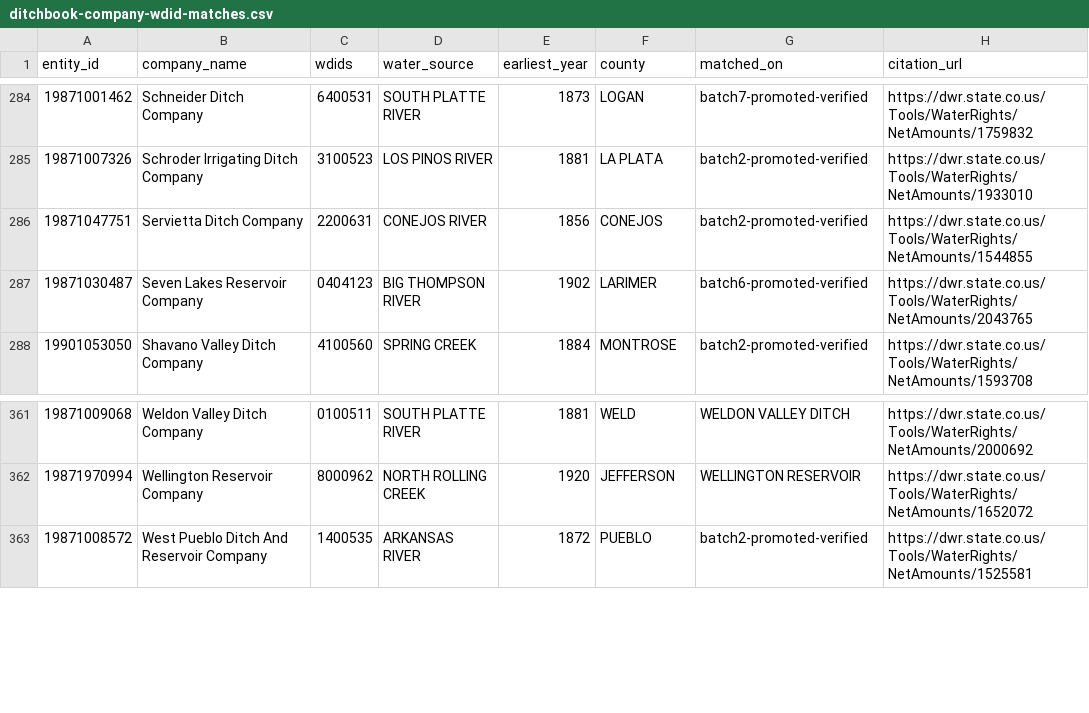
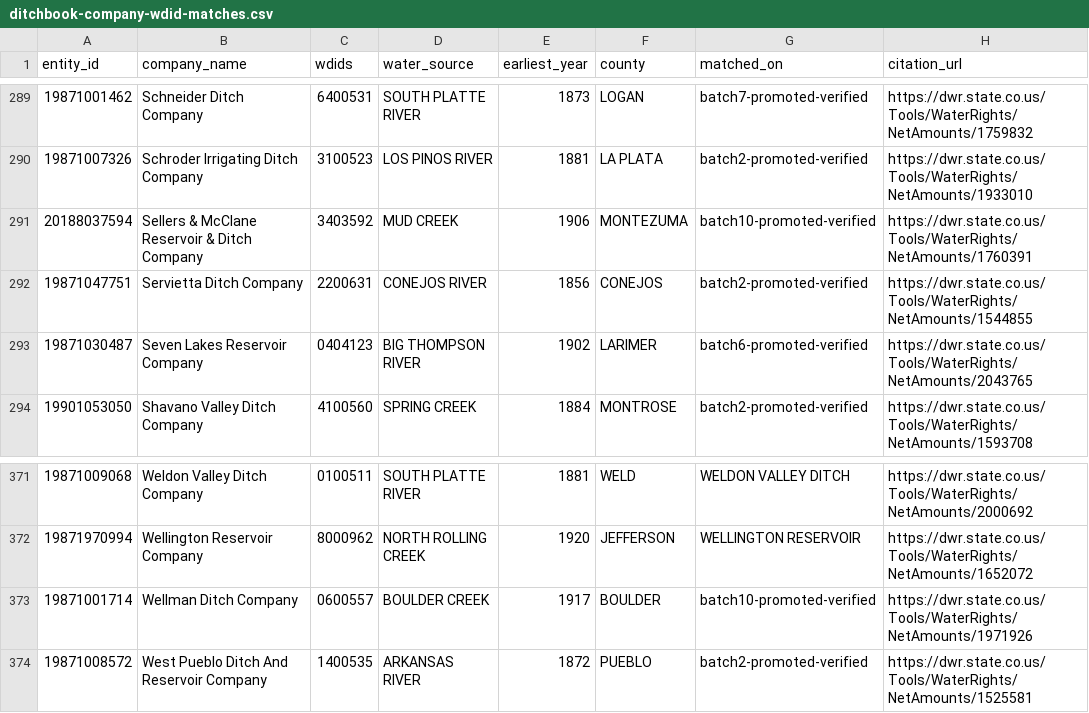
Before and after one commit to ndavipt/ditchbook-open-data, a CSV file: ditchbook-company-wdid-matches.csv, drawn as a sheet; only a part is shown, gaps mark what is left out; the diff covers the shown part only.

```diff
--- a/ditchbook-company-wdid-matches.csv
+++ b/ditchbook-company-wdid-matches.csv
@@ -285,2 +290,3 @@ entity_id,company_name,wdids,water_source,earliest_year,county,matched_on,citati
 19871007326,Schroder Irrigating Ditch Company,3100523,LOS PINOS RIVER,1881,LA PLATA,batch2-promoted-verified,https://dwr.state.co.us/Tools/WaterRights/NetAmounts/1933010
+20188037594,Sellers & McClane Reservoir & Ditch Company,3403592,MUD CREEK,1906,MONTEZUMA,batch10-promoted-verified,https://dwr.state.co.us/Tools/WaterRights/NetAmounts/1760391
 19871047751,Servietta Ditch Company,2200631,CONEJOS RIVER,1856,CONEJOS,batch2-promoted-verified,https://dwr.state.co.us/Tools/WaterRights/NetAmounts/1544855
@@ -362,2 +372,3 @@ entity_id,company_name,wdids,water_source,earliest_year,county,matched_on,citati
 19871970994,Wellington Reservoir Company,8000962,NORTH ROLLING CREEK,1920,JEFFERSON,WELLINGTON RESERVOIR,https://dwr.state.co.us/Tools/WaterRights/NetAmounts/1652072
+19871001714,Wellman Ditch Company,0600557,BOULDER CREEK,1917,BOULDER,batch10-promoted-verified,https://dwr.state.co.us/Tools/WaterRights/NetAmounts/1971926
 19871008572,West Pueblo Ditch And Reservoir Company,1400535,ARKANSAS RIVER,1872,PUEBLO,batch2-promoted-verified,https://dwr.state.co.us/Tools/WaterRights/NetAmounts/1525581
```
Also changed, not shown: 9 added rows elsewhere in this file, 3 other files.
